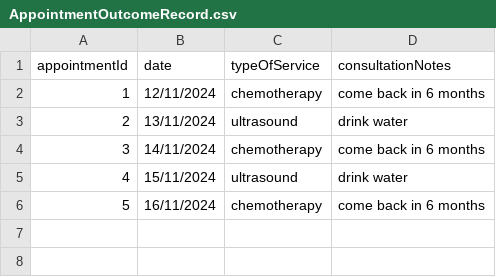
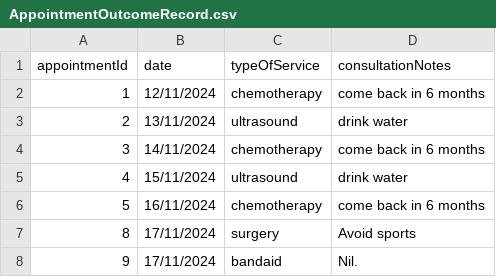
Before and after one commit to Devininthelab/sc2002-hospital-management-system, a CSV file: HospitalManagementSystem/src/main/resources/AppointmentOutcomeRecord.csv, drawn as a sheet.

```diff
--- a/HospitalManagementSystem/src/main/resources/AppointmentOutcomeRecord.csv
+++ b/HospitalManagementSystem/src/main/resources/AppointmentOutcomeRecord.csv
@@ -6 +6,3 @@ appointmentId,date,typeOfService,consultationNotes
 5,16/11/2024,chemotherapy,come back in 6 months
+8,17/11/2024,surgery,Avoid sports
+9,17/11/2024,bandaid,Nil.
```
Also changed, not shown: HospitalManagementSystem/src/main/resources/Appointment_List.csv, HospitalManagementSystem/src/main/resources/Patient_List.csv, 7 other files.
